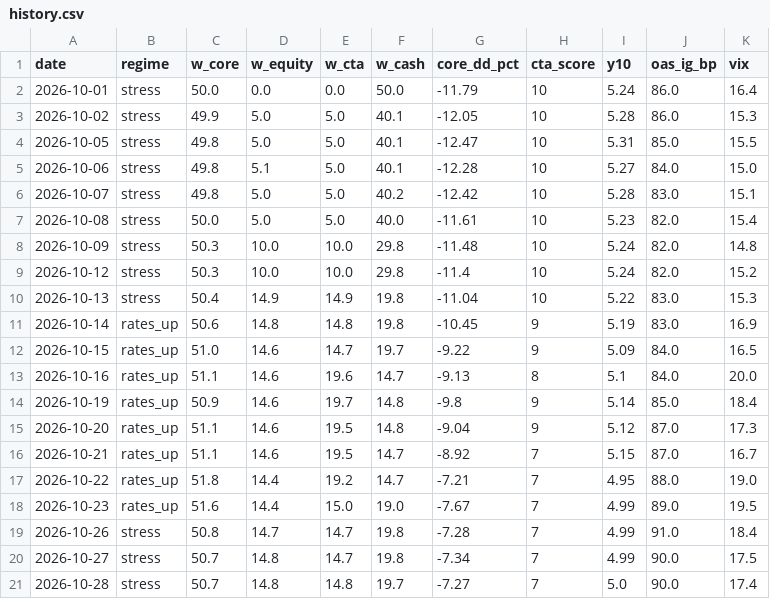
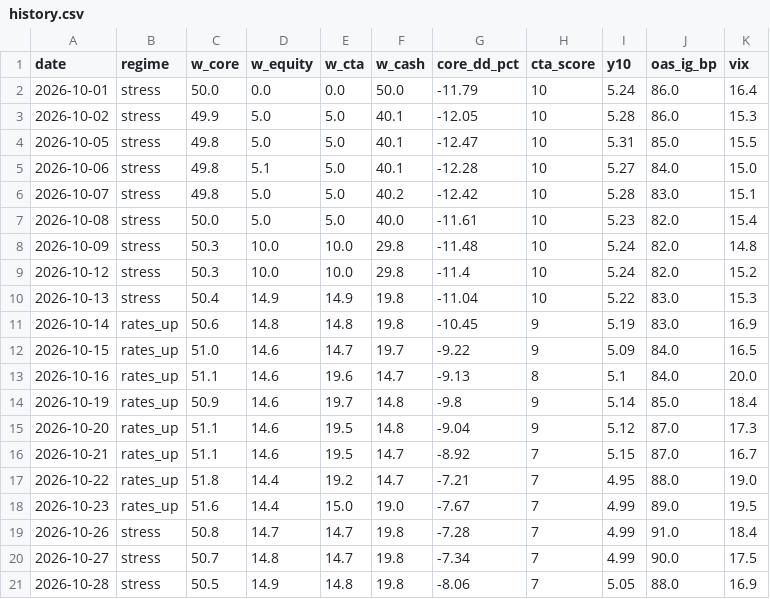
Before and after one commit to Lorun/market-signals, a CSV file: data/history.csv, drawn as a sheet.

```diff
--- a/data/history.csv
+++ b/data/history.csv
@@ -20,2 +20,2 @@ date,regime,w_core,w_equity,w_cta,w_cash,core_dd_pct,cta_score,y10,oas_ig_bp,vix
 2026-10-27,stress,50.7,14.8,14.7,19.8,-7.34,7,4.99,90.0,17.5
-2026-10-28,stress,50.7,14.8,14.8,19.7,-7.27,7,5.0,90.0,17.4
+2026-10-28,stress,50.5,14.9,14.8,19.8,-8.06,7,5.05,88.0,16.9
```
Also changed, not shown: 1 other file.
